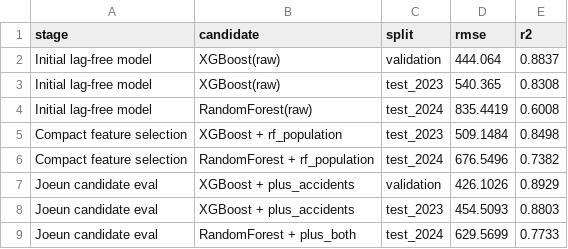
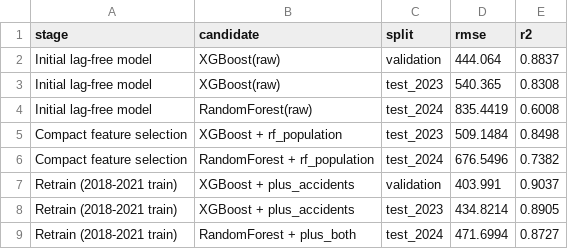
Before and after one commit to DongjunSuh923/20074_Data-Science, a CSV file: outputs/presentation_midterm/presentation_key_metrics.csv, drawn as a sheet.

Commit message:
Update lag-free scenario retraining and presentation assets

```diff
--- a/outputs/presentation_midterm/presentation_key_metrics.csv
+++ b/outputs/presentation_midterm/presentation_key_metrics.csv
@@ -6,4 +6,4 @@ Compact feature selection,XGBoost + rf_population,test_2023,509.1484,0.8498
 Compact feature selection,RandomForest + rf_population,test_2024,676.5496,0.7382
-Joeun candidate eval,XGBoost + plus_accidents,validation,426.1026,0.8929
-Joeun candidate eval,XGBoost + plus_accidents,test_2023,454.5093,0.8803
-Joeun candidate eval,RandomForest + plus_both,test_2024,629.5699,0.7733
+Retrain (2018-2021 train),XGBoost + plus_accidents,validation,403.991,0.9037
+Retrain (2018-2021 train),XGBoost + plus_accidents,test_2023,434.8214,0.8905
+Retrain (2018-2021 train),RandomForest + plus_both,test_2024,471.6994,0.8727
```
Also changed, not shown: outputs/scenario_model/joeun_feature_eval/joeun_candidate_results.csv, 15 other files.
